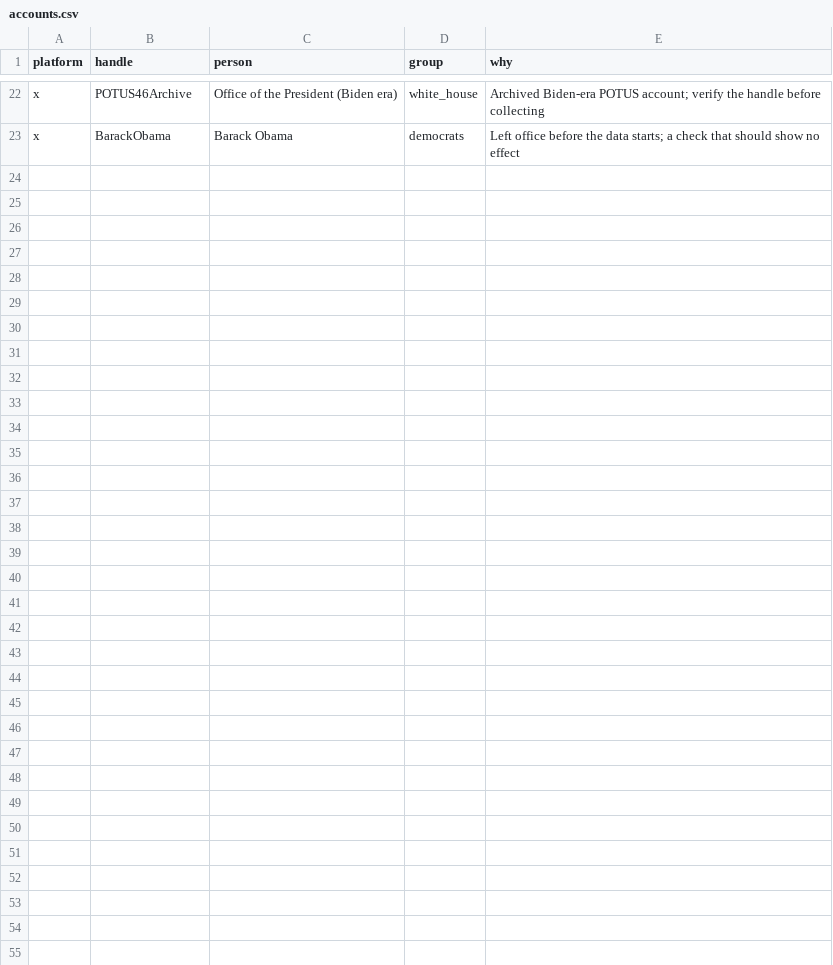
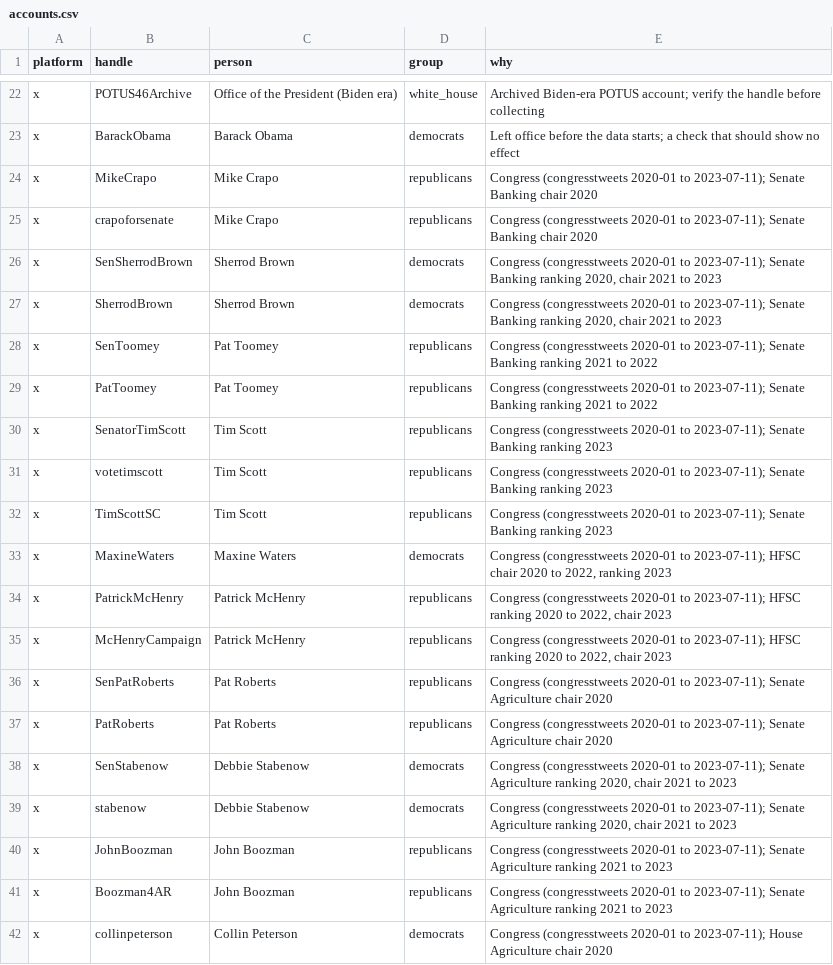
Before and after one commit to Varkot-dev/binance-microstructure, a CSV file: research/politics/accounts.csv, drawn as a sheet; only a part is shown, gaps mark what is left out; the diff covers the shown part only; the diff names each change by its address in the sheet, - before the commit and + after, or states it on an @@ line.

```diff
--- a/research/politics/accounts.csv
+++ b/research/politics/accounts.csv
+row 24: x | MikeCrapo | Mike Crapo | republicans | Congress (congresstweets 2020-01 to 2023-07-11); Senate Banking chair 2020
+row 25: x | crapoforsenate | Mike Crapo | republicans | Congress (congresstweets 2020-01 to 2023-07-11); Senate Banking chair 2020
+row 26: x | SenSherrodBrown | Sherrod Brown | democrats | Congress (congresstweets 2020-01 to 2023-07-11); Senate Banking ranking 2020, chair 2021 to 2023
+row 27: x | SherrodBrown | Sherrod Brown | democrats | Congress (congresstweets 2020-01 to 2023-07-11); Senate Banking ranking 2020, chair 2021 to 2023
+row 28: x | SenToomey | Pat Toomey | republicans | Congress (congresstweets 2020-01 to 2023-07-11); Senate Banking ranking 2021 to 2022
+row 29: x | PatToomey | Pat Toomey | republicans | Congress (congresstweets 2020-01 to 2023-07-11); Senate Banking ranking 2021 to 2022
+row 30: x | SenatorTimScott | Tim Scott | republicans | Congress (congresstweets 2020-01 to 2023-07-11); Senate Banking ranking 2023
+row 31: x | votetimscott | Tim Scott | republicans | Congress (congresstweets 2020-01 to 2023-07-11); Senate Banking ranking 2023
+row 32: x | TimScottSC | Tim Scott | republicans | Congress (congresstweets 2020-01 to 2023-07-11); Senate Banking ranking 2023
+row 33: x | MaxineWaters | Maxine Waters | democrats | Congress (congresstweets 2020-01 to 2023-07-11); HFSC chair 2020 to 2022, ranking 2023
+row 34: x | PatrickMcHenry | Patrick McHenry | republicans | Congress (congresstweets 2020-01 to 2023-07-11); HFSC ranking 2020 to 2022, chair 2023
+row 35: x | McHenryCampaign | Patrick McHenry | republicans | Congress (congresstweets 2020-01 to 2023-07-11); HFSC ranking 2020 to 2022, chair 2023
+row 36: x | SenPatRoberts | Pat Roberts | republicans | Congress (congresstweets 2020-01 to 2023-07-11); Senate Agriculture chair 2020
+row 37: x | PatRoberts | Pat Roberts | republicans | Congress (congresstweets 2020-01 to 2023-07-11); Senate Agriculture chair 2020
+row 38: x | SenStabenow | Debbie Stabenow | democrats | Congress (congresstweets 2020-01 to 2023-07-11); Senate Agriculture ranking 2020, chair 2021 to 2023
+row 39: x | stabenow | Debbie Stabenow | democrats | Congress (congresstweets 2020-01 to 2023-07-11); Senate Agriculture ranking 2020, chair 2021 to 2023
+row 40: x | JohnBoozman | John Boozman | republicans | Congress (congresstweets 2020-01 to 2023-07-11); Senate Agriculture ranking 2021 to 2023
+row 41: x | Boozman4AR | John Boozman | republicans | Congress (congresstweets 2020-01 to 2023-07-11); Senate Agriculture ranking 2021 to 2023
+row 42: x | collinpeterson | Collin Peterson | democrats | Congress (congresstweets 2020-01 to 2023-07-11); House Agriculture chair 2020
```
Also changed, not shown: 21 added rows elsewhere in this file, 55 other files.
